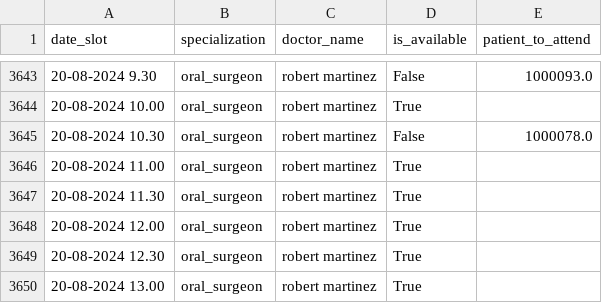
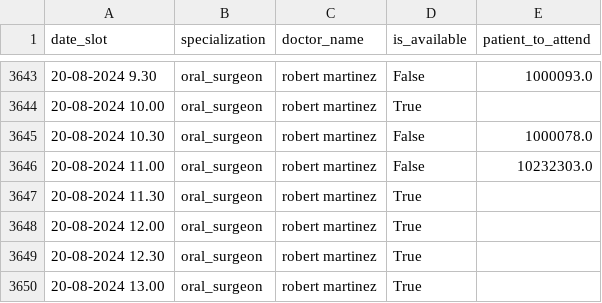
Before and after one commit to hammadyaqoob1985/langgraph-supervisor-multiagent, a CSV file: availability.csv, drawn as a sheet; only a part is shown, gaps mark what is left out.

Commit message:
improved prompts Made doctor information more consistent Added memory Added api endpoint Added tools to get availability without a date

```diff
--- a/availability.csv
+++ b/availability.csv
@@ -3645,3 +3645,3 @@ date_slot,specialization,doctor_name,is_available,patient_to_attend
 20-08-2024 10.30,oral_surgeon,robert martinez,False,1000078.0
-20-08-2024 11.00,oral_surgeon,robert martinez,True,
+20-08-2024 11.00,oral_surgeon,robert martinez,False,10232303.0
 20-08-2024 11.30,oral_surgeon,robert martinez,True,
```
Also changed, not shown: 6 other files.
